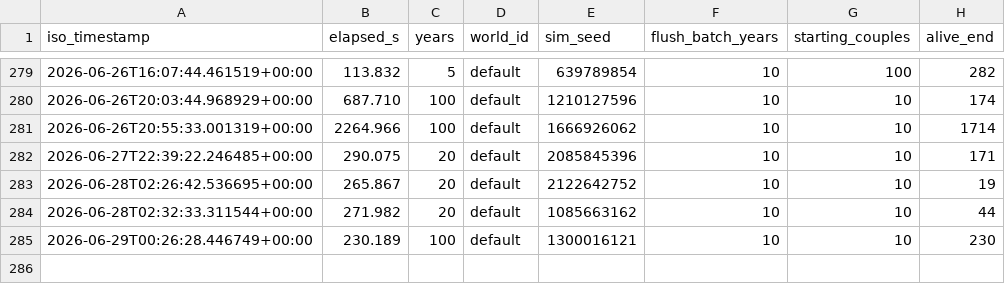
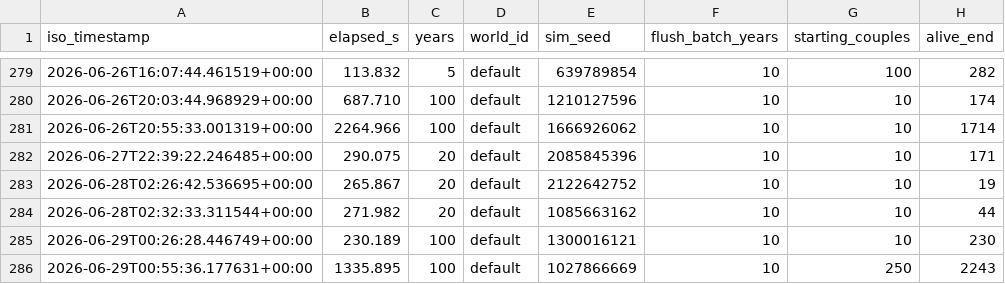
Before and after one commit to bwalko/Progen-E, a TSV file: unit_test/population_sim_timing.tsv, drawn as a sheet; only a part is shown, gaps mark what is left out; the diff names each change by its address in the sheet, - before the commit and + after, or states it on an @@ line.

Commit message:
Document follow-ups and update population timing baseline

```diff
--- a/unit_test/population_sim_timing.tsv
+++ b/unit_test/population_sim_timing.tsv
+row 286: 2026-06-29T00:55:36.177631+00:00 | 1335.895 | 100 | default | 1027866669 | 10 | 250 | 2243
```
Also changed, not shown: 1 other file.
